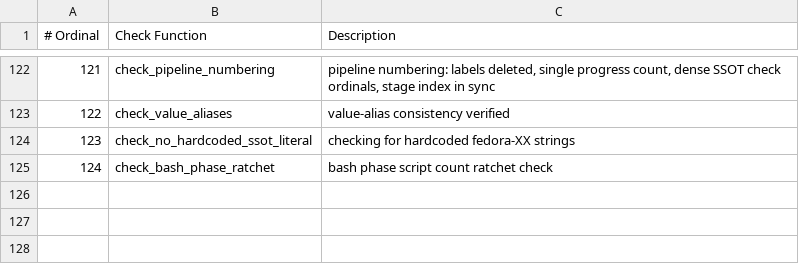
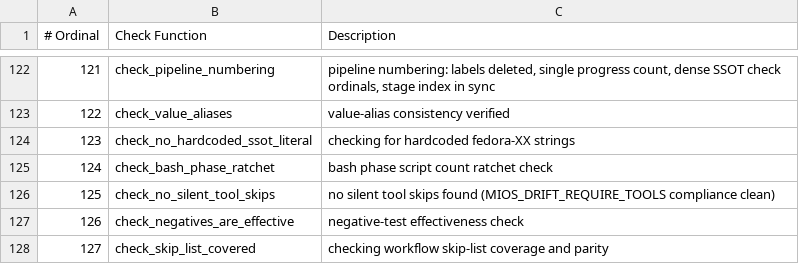
Before and after one commit to mios-dev/MiOS, a TSV file: usr/share/mios/reference/drift-gate-index.tsv, drawn as a sheet; only a part is shown, gaps mark what is left out; the diff names each change by its address in the sheet, - before the commit and + after, or states it on an @@ line.

```diff
--- a/usr/share/mios/reference/drift-gate-index.tsv
+++ b/usr/share/mios/reference/drift-gate-index.tsv
+row 126: 125 | check_no_silent_tool_skips | no silent tool skips found (MIOS_DRIFT_REQUIRE_TOOLS compliance clean)
+row 127: 126 | check_negatives_are_effective | negative-test effectiveness check
+row 128: 127 | check_skip_list_covered | checking workflow skip-list coverage and parity
```
Also changed, not shown: 5 other files.
